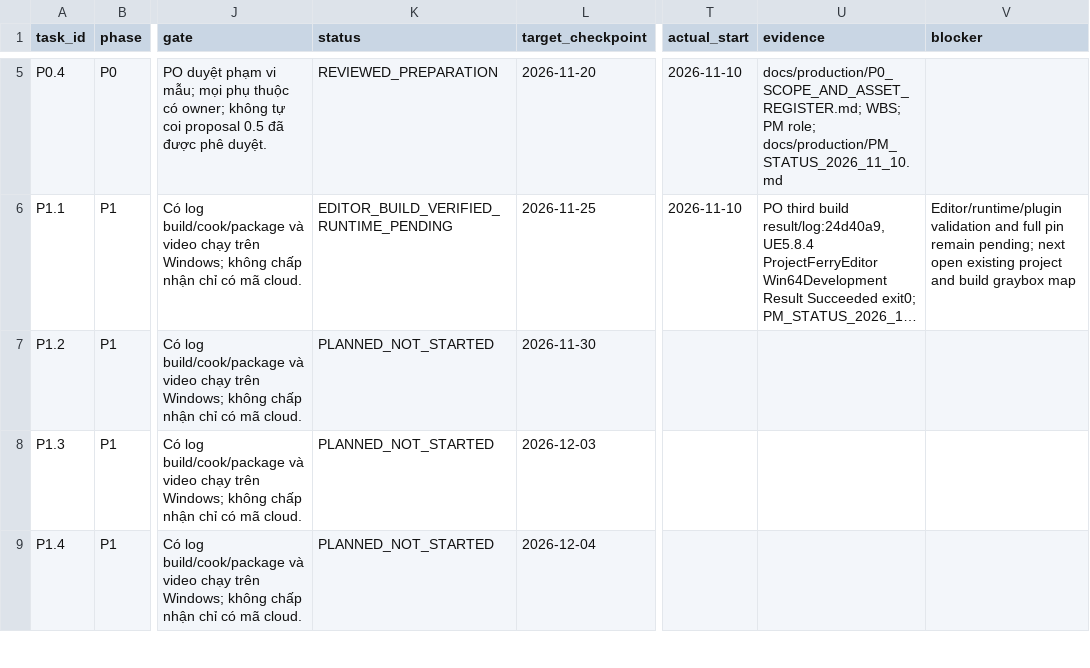
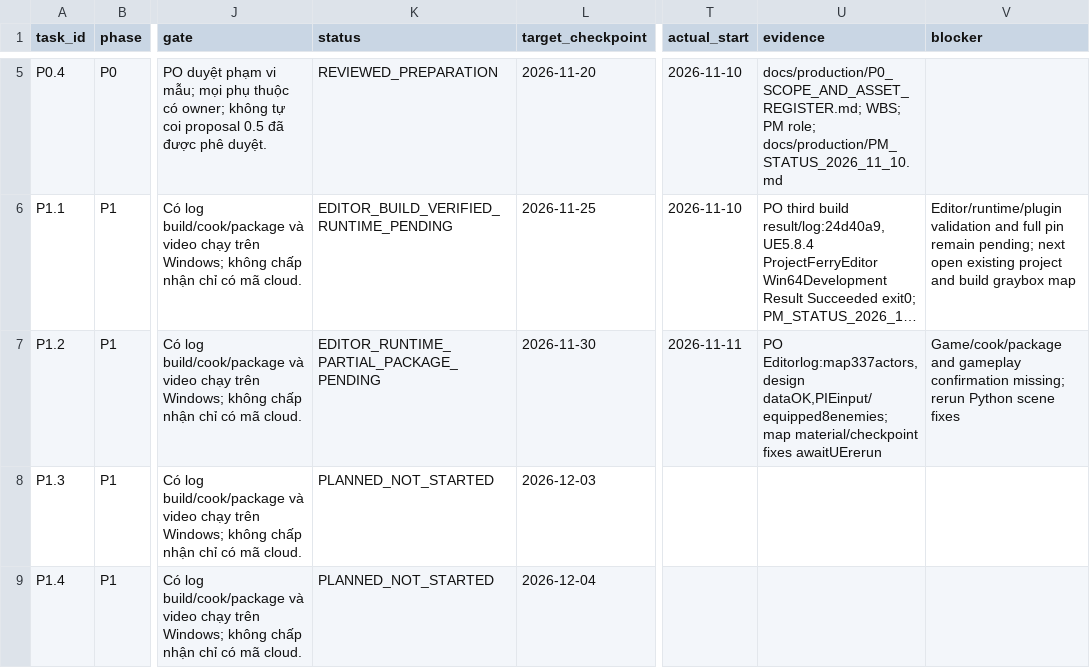
Before and after one commit to LongVuCode/GAME-AAA---VietNam-version, a CSV file: docs/production/PHASE_AGENT_WBS.csv, drawn as a sheet; only a part is shown, gaps mark what is left out; long unchanged cells end in …; the diff names each change by its address in the sheet, - before the commit and + after, or states it on an @@ line.

```diff
--- a/docs/production/PHASE_AGENT_WBS.csv
+++ b/docs/production/PHASE_AGENT_WBS.csv
-K7 (status): PLANNED_NOT_STARTED
+K7 (status): EDITOR_RUNTIME_PARTIAL_PACKAGE_PENDING
-T7 (actual_start): (empty)
+T7 (actual_start): 2026-11-11
-U7 (evidence): (empty)
+U7 (evidence): PO Editorlog:map337actors,design dataOK,PIEinput/equipped8enemies; map material/checkpoint fixes awaitUErerun
-V7 (blocker): (empty)
+V7 (blocker): Game/cook/package and gameplay confirmation missing; rerun Python scene fixes
```
Also changed, not shown: 4 other files.
